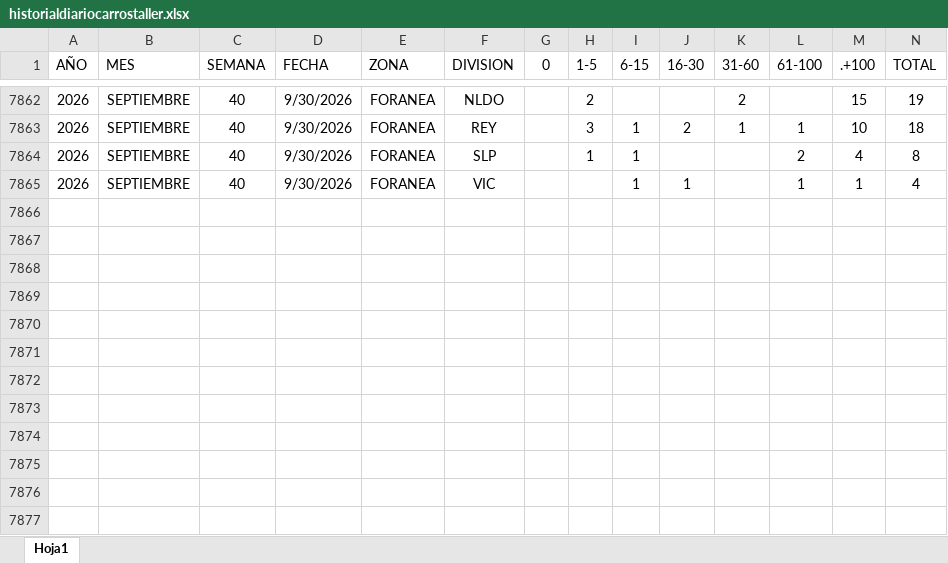
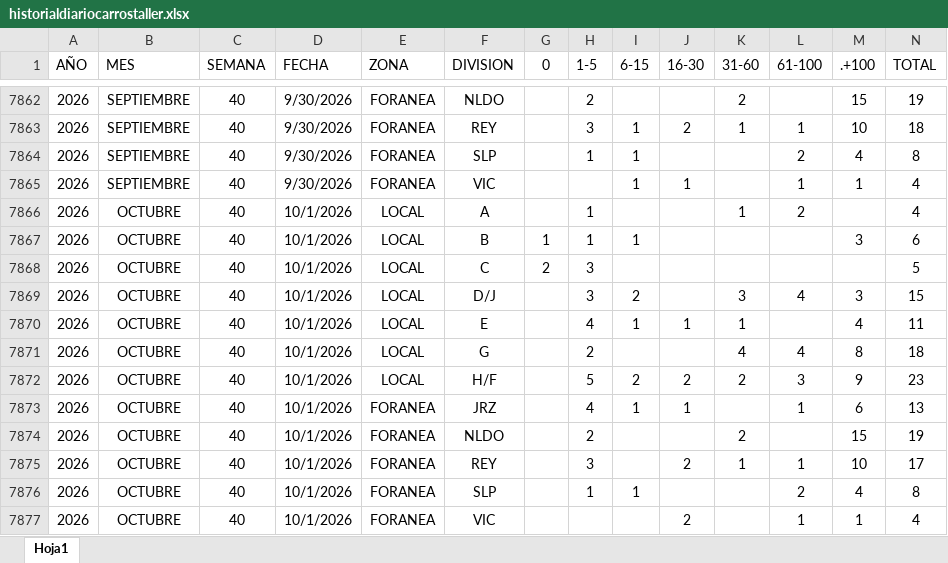
Before and after one commit to EDSALAS15/CARROSTALLERDIARIOYPROMEDIO, an Excel workbook: historialdiariocarrostaller.xlsx, sheet Hoja1, drawn as a sheet; only a part is shown, gaps mark what is left out; values as stored, in another font and other column widths than the file's, no borders; table styles not drawn; rows hold the shown columns only; the diff names each change by its address in the sheet, - before the commit and + after, or states it on an @@ line.

Commit message:
Add files via upload

```diff
--- a/historialdiariocarrostaller.xlsx (sheet Hoja1)
+++ b/historialdiariocarrostaller.xlsx (sheet Hoja1)
+row 7866: 2026 | OCTUBRE | 40 | 10/1/2026 | LOCAL | A |  | 1 |  |  | 1 | 2 |  | 4
+row 7867: 2026 | OCTUBRE | 40 | 10/1/2026 | LOCAL | B | 1 | 1 | 1 |  |  |  | 3 | 6
+row 7868: 2026 | OCTUBRE | 40 | 10/1/2026 | LOCAL | C | 2 | 3 |  |  |  |  |  | 5
+row 7869: 2026 | OCTUBRE | 40 | 10/1/2026 | LOCAL | D/J |  | 3 | 2 |  | 3 | 4 | 3 | 15
+row 7870: 2026 | OCTUBRE | 40 | 10/1/2026 | LOCAL | E |  | 4 | 1 | 1 | 1 |  | 4 | 11
+row 7871: 2026 | OCTUBRE | 40 | 10/1/2026 | LOCAL | G |  | 2 |  |  | 4 | 4 | 8 | 18
+row 7872: 2026 | OCTUBRE | 40 | 10/1/2026 | LOCAL | H/F |  | 5 | 2 | 2 | 2 | 3 | 9 | 23
+row 7873: 2026 | OCTUBRE | 40 | 10/1/2026 | FORANEA | JRZ |  | 4 | 1 | 1 |  | 1 | 6 | 13
+row 7874: 2026 | OCTUBRE | 40 | 10/1/2026 | FORANEA | NLDO |  | 2 |  |  | 2 |  | 15 | 19
+row 7875: 2026 | OCTUBRE | 40 | 10/1/2026 | FORANEA | REY |  | 3 |  | 2 | 1 | 1 | 10 | 17
+row 7876: 2026 | OCTUBRE | 40 | 10/1/2026 | FORANEA | SLP |  | 1 | 1 |  |  | 2 | 4 | 8
+row 7877: 2026 | OCTUBRE | 40 | 10/1/2026 | FORANEA | VIC |  |  |  | 2 |  | 1 | 1 | 4
```
